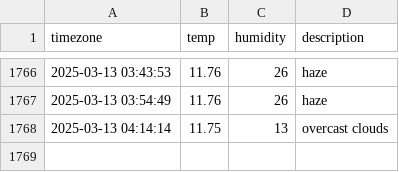
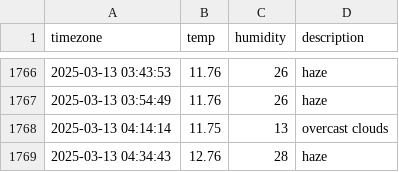
Before and after one commit to SuHyun63/seoul-weather, a CSV file: seoul_weather.csv, drawn as a sheet; only a part is shown, gaps mark what is left out; the diff names each change by its address in the sheet, - before the commit and + after, or states it on an @@ line.

```diff
--- a/seoul_weather.csv
+++ b/seoul_weather.csv
+row 1769: 2025-03-13 04:34:43 | 12.76 | 28 | haze
```
